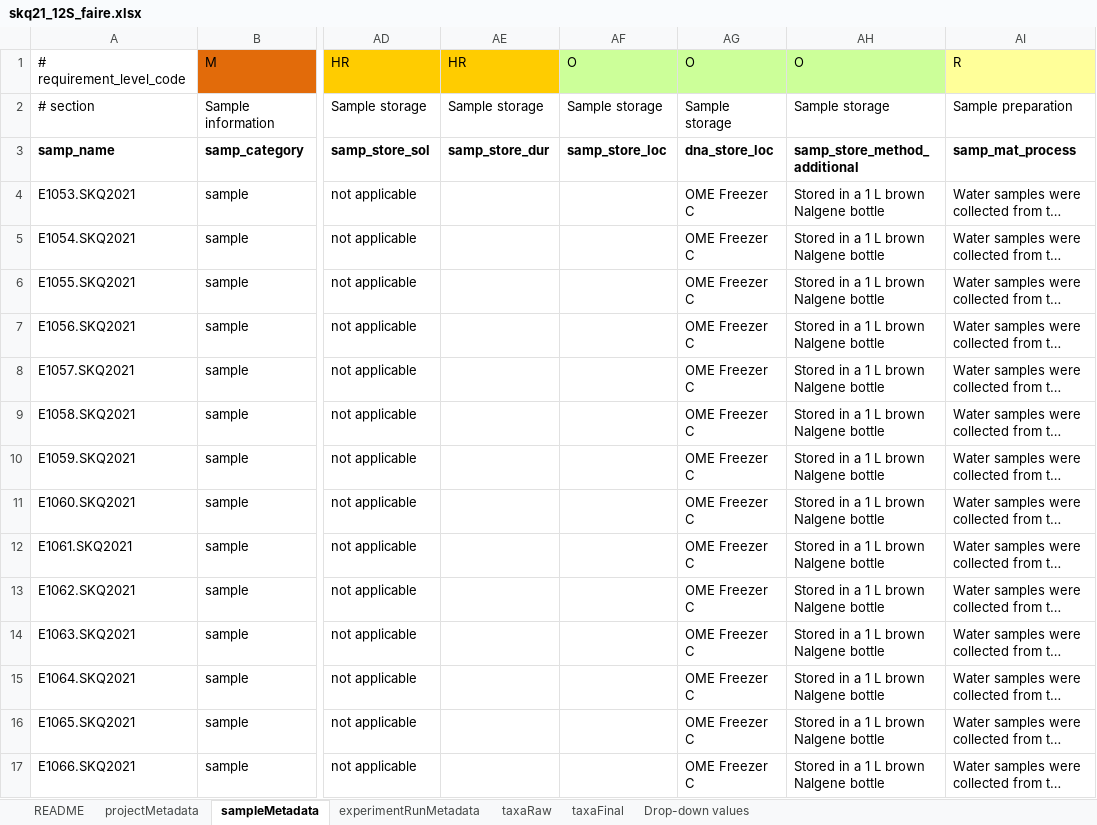
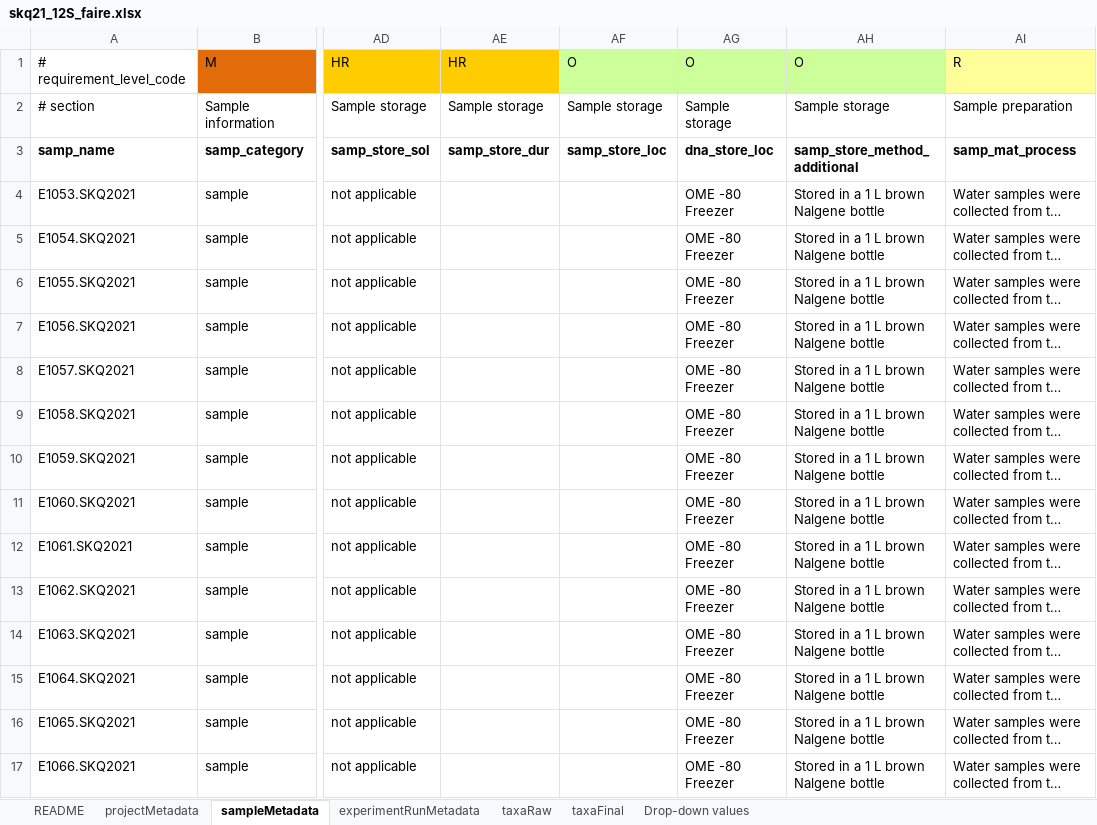
Before and after one commit to NOAA-PMEL/FAIRe-Mapping, an Excel workbook: skq21_12S/data/skq21_12S_faire.xlsx, sheet sampleMetadata, drawn as a sheet; only a part is shown, gaps mark what is left out; long unchanged cells end in …; values as stored, in another font and other column widths than the file's, no borders; the diff covers the shown part only; the diff names each change by its address in the sheet, - before the commit and + after, or states it on an @@ line.

```diff
--- a/skq21_12S/data/skq21_12S_faire.xlsx (sheet sampleMetadata)
+++ b/skq21_12S/data/skq21_12S_faire.xlsx (sheet sampleMetadata)
-AG4:AG17: OME Freezer C
+AG4:AG17: OME -80 Freezer
```
Also changed, not shown: 86 edited cells elsewhere in this sheet, 6 other files.
